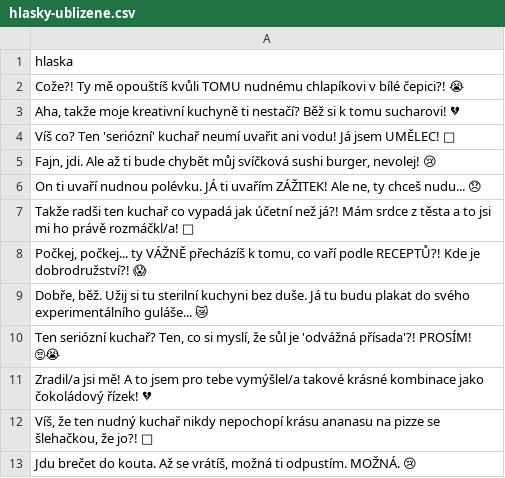
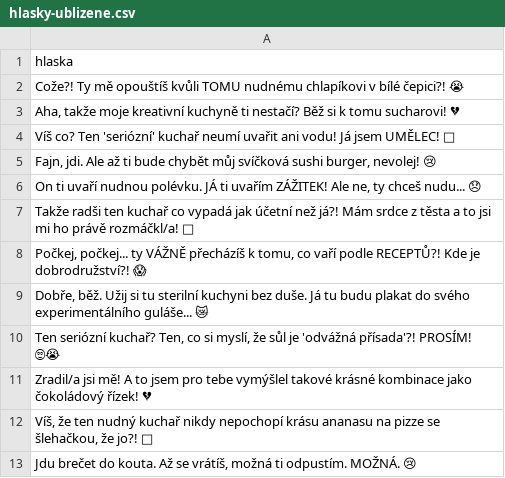
Before and after one commit to 0xMartin/Nejlepsi-Kuchar, a CSV file: public/data/experimental/hlasky-ublizene.csv, drawn as a sheet.

Commit message:
Fix typo in hlasky-ublizene.csv for improved readability

```diff
--- a/public/data/experimental/hlasky-ublizene.csv
+++ b/public/data/experimental/hlasky-ublizene.csv
@@ -10,3 +10,3 @@ hlaska
 "Ten seriózní kuchař? Ten, co si myslí, že sůl je 'odvážná přísada'?! PROSÍM! 🙄😭"
-"Zradil/a jsi mě! A to jsem pro tebe vymýšlel/a takové krásné kombinace jako čokoládový řízek! 💔"
+"Zradil/a jsi mě! A to jsem pro tebe vymýšlel takové krásné kombinace jako čokoládový řízek! 💔"
 "Víš, že ten nudný kuchař nikdy nepochopí krásu ananasu na pizze se šlehačkou, že jo?! 😤"
```
